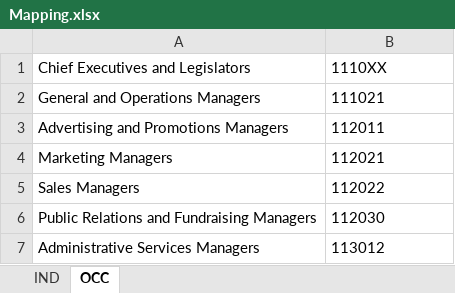
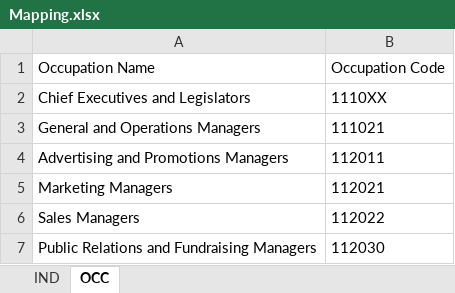
Before and after one commit to Hlissner31/BSAN6070FinalProjectDeployment, an Excel workbook: Mapping.xlsx, sheet OCC, drawn as a sheet; only a part is shown; the shorter side is filled out with more unchanged rows; values as stored, in another font and other column widths than the file's, no borders; table styles not drawn; the diff names each change by its address in the sheet, - before the commit and + after, or states it on an @@ line.

Commit message:
Update Mapping.xlsx

```diff
--- a/Mapping.xlsx (sheet OCC)
+++ b/Mapping.xlsx (sheet OCC)
+row 1: Occupation Name | Occupation Code
```
Also changed, not shown: sheet IND.
